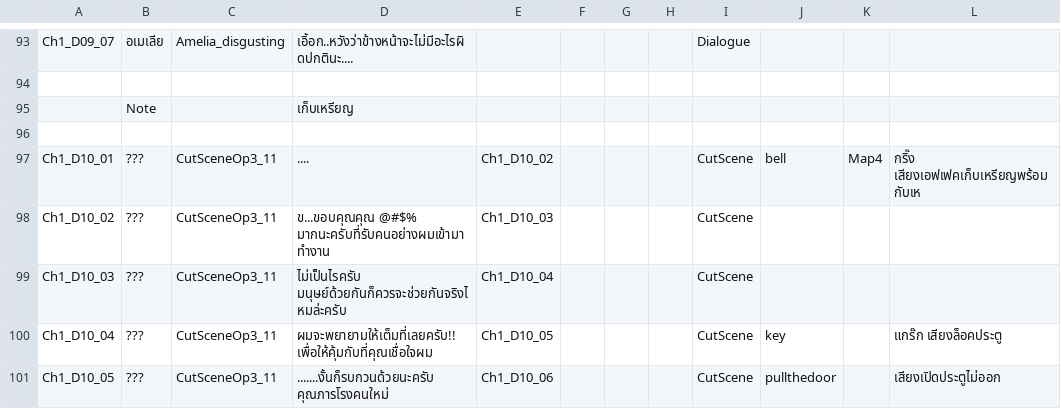
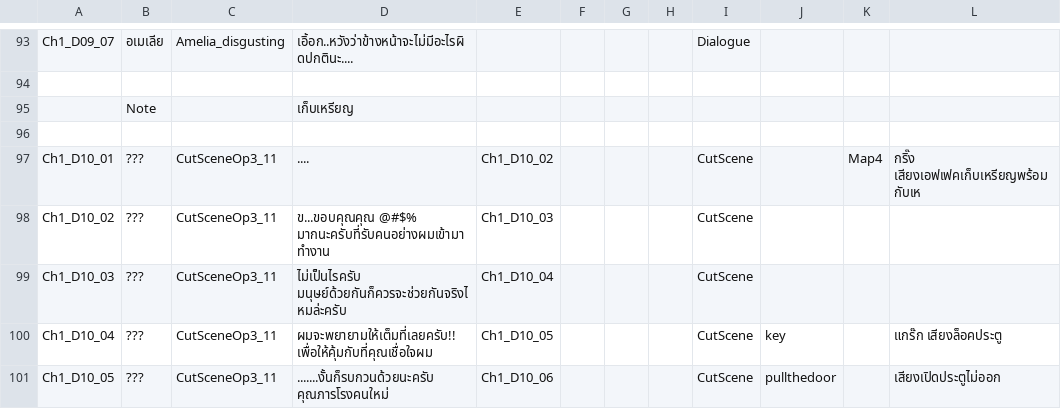
Before and after one commit to JojoeTP/Aquarium, a CSV file: Assets/StreamingAssets/DialogueData/DialogueDataChapter1.csv, drawn as a sheet; only a part is shown, gaps mark what is left out.

Commit message:
edit dialogue ch1

```diff
--- a/Assets/StreamingAssets/DialogueData/DialogueDataChapter1.csv
+++ b/Assets/StreamingAssets/DialogueData/DialogueDataChapter1.csv
@@ -96,3 +96,3 @@ Ch1_D09_07,อเมเลีย,Amelia_disgusting,เอิ้อก..หวั
 ,,,,,,,,,,,
-Ch1_D10_01,???,CutSceneOp3_11,....,Ch1_D10_02,,,,CutScene,bell,Map4,กริ๊ง เสียงเอฟเฟคเก็บเหรียญพร้อมกับเห
+Ch1_D10_01,???,CutSceneOp3_11,....,Ch1_D10_02,,,,CutScene,,Map4,กริ๊ง เสียงเอฟเฟคเก็บเหรียญพร้อมกับเห
 Ch1_D10_02,???,CutSceneOp3_11,ข...ขอบคุณคุณ @#$% มากนะครับที่รับคนอย่างผมเข้ามาทำงาน,Ch1_D10_03,,,,CutScene,,,
```
